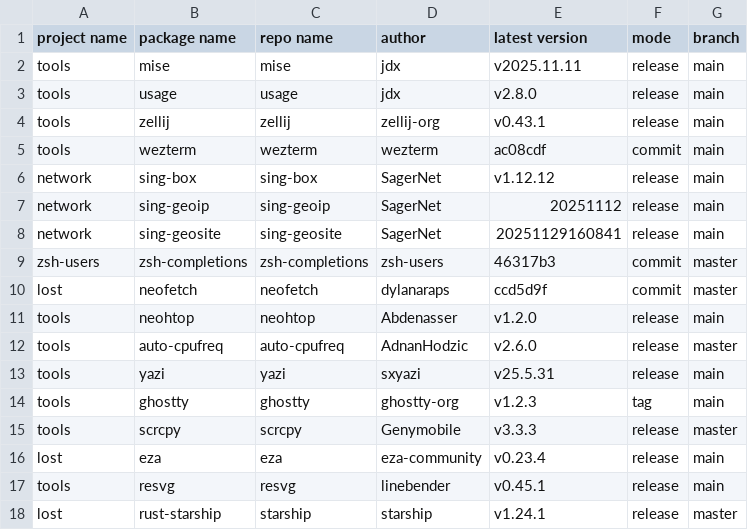
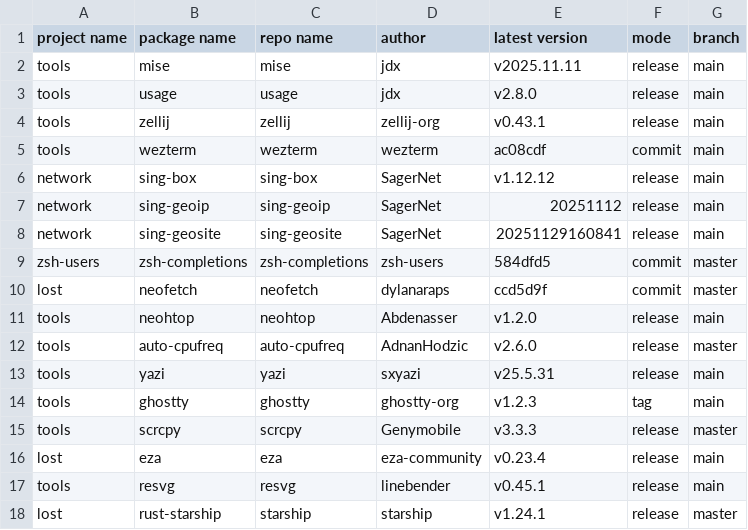
Before and after one commit to calyle/pkgs, a CSV file: .github/pkgs_info.csv, drawn as a sheet.

```diff
--- a/.github/pkgs_info.csv
+++ b/.github/pkgs_info.csv
@@ -8,3 +8,3 @@ network,sing-geoip,sing-geoip,SagerNet,20251112,release,main
 network,sing-geosite,sing-geosite,SagerNet,20251129160841,release,main
-zsh-users,zsh-completions,zsh-completions,zsh-users,46317b3,commit,master
+zsh-users,zsh-completions,zsh-completions,zsh-users,584dfd5,commit,master
 lost,neofetch,neofetch,dylanaraps,ccd5d9f,commit,master
```
